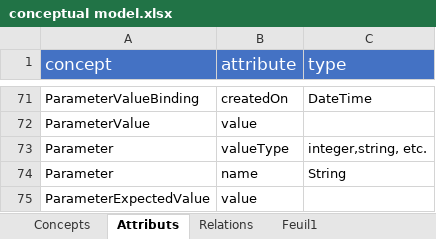
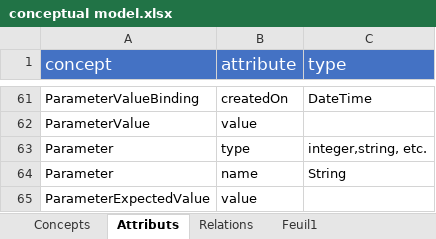
Before and after one commit to AminaANNANE/BBO_BPMNbasedOntology, an Excel workbook: conceptual model.xlsx, sheet Attributs, drawn as a sheet; only a part is shown, gaps mark what is left out; values as stored, in another font and other column widths than the file's, no borders; addresses are those after the commit; the diff covers the shown part only; the diff names each change by its address in the sheet, - before the commit and + after, or states it on an @@ line.

```diff
--- a/conceptual model.xlsx (sheet Attributs)
+++ b/conceptual model.xlsx (sheet Attributs)
-B63 (attribute): valueType
+B63 (attribute): type
```
Also changed, not shown: 10 removed rows, 1 edited cell and cell formats elsewhere in this sheet, 2 other files.
